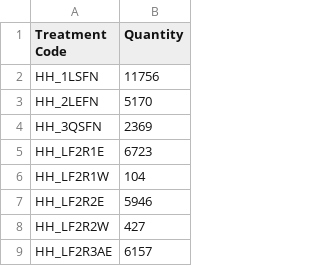
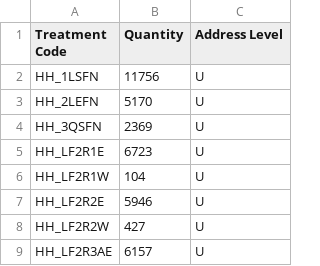
Before and after one commit to ONSdigital/census-rm-sample-loader, a CSV file: treatment_code_quantities.csv, drawn as a sheet; only a part is shown; the diff names each change by its address in the sheet, - before the commit and + after, or states it on an @@ line.

Commit message:
Allow address level to be configured generating sample

```diff
--- a/treatment_code_quantities.csv
+++ b/treatment_code_quantities.csv
+column C (Address Level), rows 2-9: all U
```
Also changed, not shown: 1 other file.
